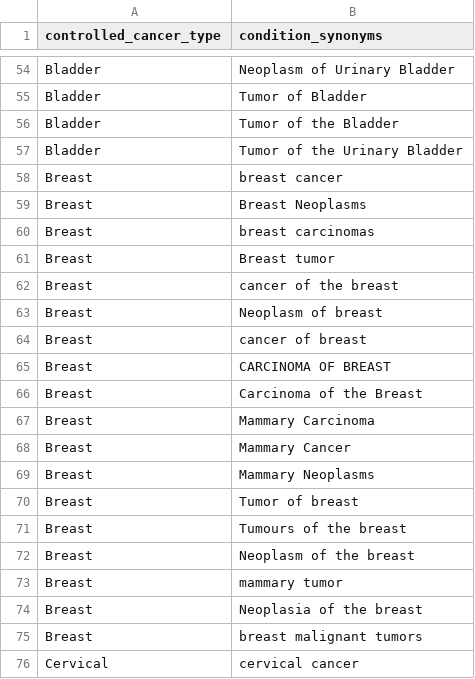
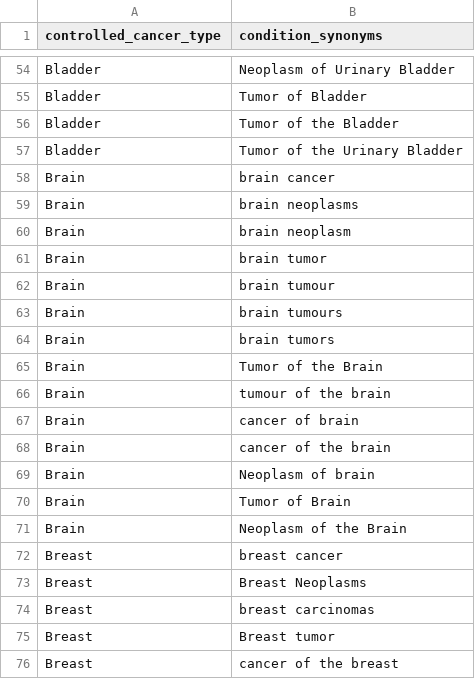
Before and after one commit to digital-cancer-research/open-trial-finder, a CSV file: conditionSynonyms5.csv, drawn as a sheet; only a part is shown, gaps mark what is left out; the shorter side is filled out with more unchanged rows; the diff names each change by its address in the sheet, - before the commit and + after, or states it on an @@ line.

Commit message:
Update conditionSynonyms5.csv

```diff
--- a/conditionSynonyms5.csv
+++ b/conditionSynonyms5.csv
+row 58: Brain | brain cancer
+row 59: Brain | brain neoplasms
+row 60: Brain | brain neoplasm
+row 61: Brain | brain tumor
+row 62: Brain | brain tumour
+row 63: Brain | brain tumours
+row 64: Brain | brain tumors
+row 65: Brain | Tumor of the Brain
+row 66: Brain | tumour of the brain
+row 67: Brain | cancer of brain
+row 68: Brain | cancer of the brain
+row 69: Brain | Neoplasm of brain
+row 70: Brain | Tumor of Brain
+row 71: Brain | Neoplasm of the Brain
```
